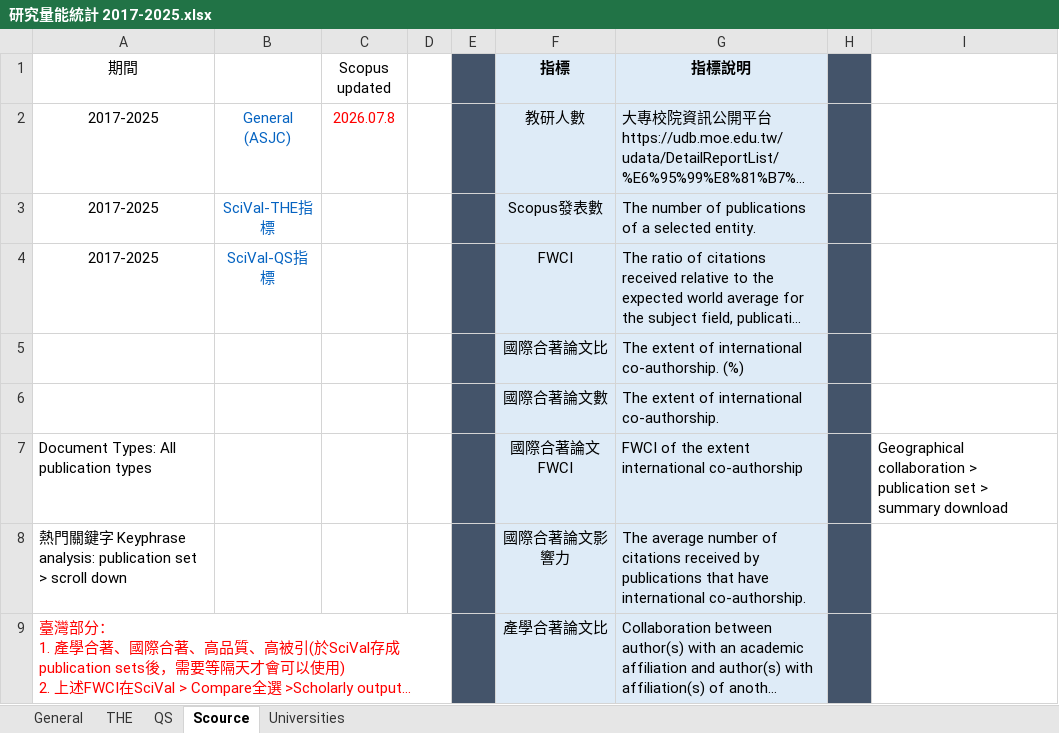
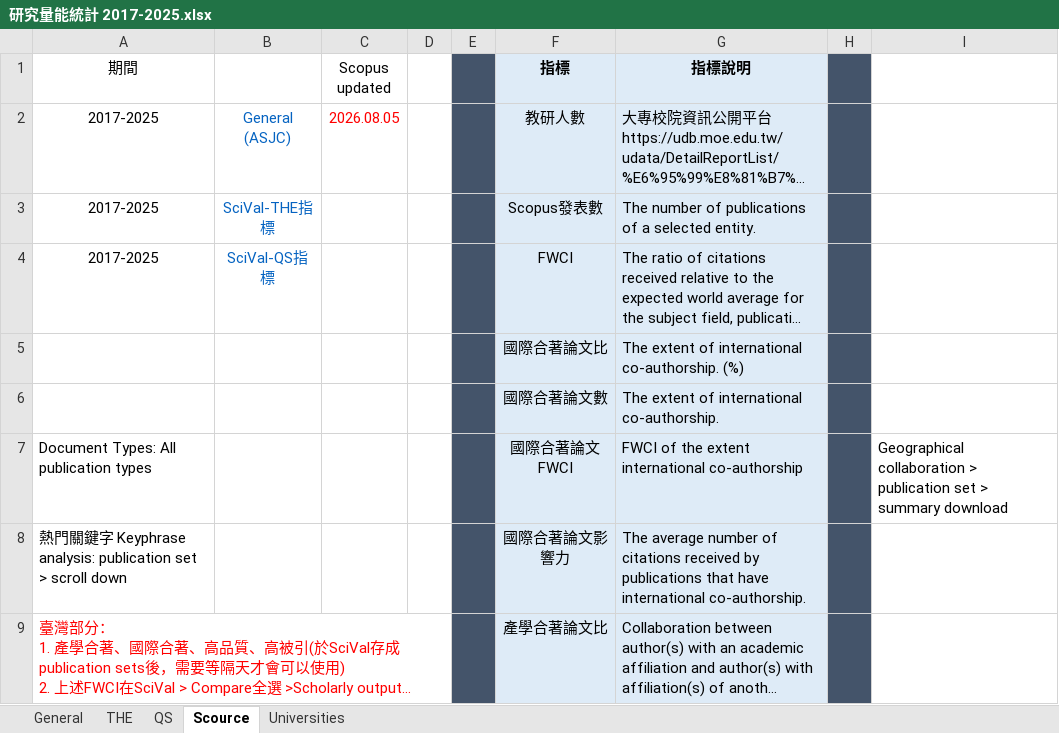
Before and after one commit to ChiaoWenBrigidaCheng/nkust-research-platform, an Excel workbook: 00 Raw data/研究量能統計 2017-2025.xlsx, sheet Scource, drawn as a sheet; only a part is shown; long unchanged cells end in …; values as stored, in another font and other column widths than the file's, no borders; the diff names each change by its address in the sheet, - before the commit and + after, or states it on an @@ line.

```diff
--- a/00 Raw data/研究量能統計 2017-2025.xlsx (sheet Scource)
+++ b/00 Raw data/研究量能統計 2017-2025.xlsx (sheet Scource)
-C2 (Scopus updated): 2026.07.8
+C2 (Scopus updated): 2026.08.05
```
Also changed, not shown: sheet General, charts or pictures, 00 Raw data/SDG/Summary_SDG.xlsx, 6 other files.
